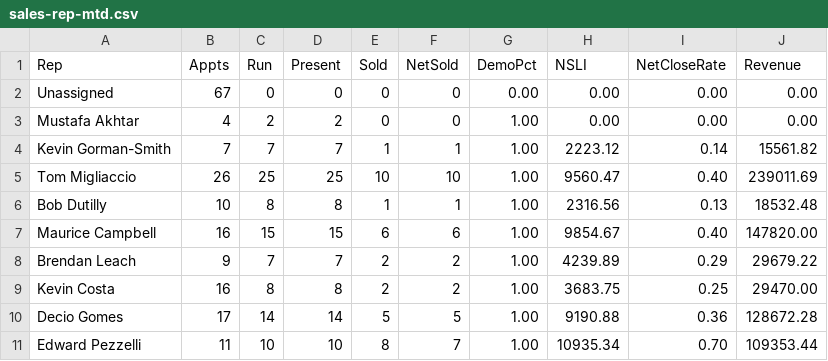
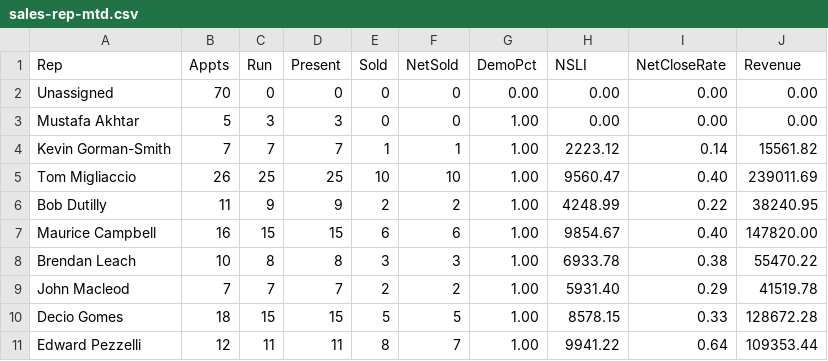
Before and after one commit to SeanSenno/rebath-sales-dashboard, a CSV file: data/sales-rep-mtd.csv, drawn as a sheet; only a part is shown; the diff covers the shown part only.

Commit message:
Daily refresh via Zap

```diff
--- a/data/sales-rep-mtd.csv
+++ b/data/sales-rep-mtd.csv
@@ -1,11 +1,11 @@
 Rep,Appts,Run,Present,Sold,NetSold,DemoPct,NSLI,NetCloseRate,Revenue
-Unassigned,67,0,0,0,0,0.00,0.00,0.00,0.00
-Mustafa Akhtar,4,2,2,0,0,1.00,0.00,0.00,0.00
+Unassigned,70,0,0,0,0,0.00,0.00,0.00,0.00
+Mustafa Akhtar,5,3,3,0,0,1.00,0.00,0.00,0.00
 Kevin Gorman-Smith,7,7,7,1,1,1.00,2223.12,0.14,15561.82
 Tom Migliaccio,26,25,25,10,10,1.00,9560.47,0.40,239011.69
-Bob Dutilly,10,8,8,1,1,1.00,2316.56,0.13,18532.48
+Bob Dutilly,11,9,9,2,2,1.00,4248.99,0.22,38240.95
 Maurice Campbell,16,15,15,6,6,1.00,9854.67,0.40,147820.00
-Brendan Leach,9,7,7,2,2,1.00,4239.89,0.29,29679.22
-Kevin Costa,16,8,8,2,2,1.00,3683.75,0.25,29470.00
-Decio Gomes,17,14,14,5,5,1.00,9190.88,0.36,128672.28
-Edward Pezzelli,11,10,10,8,7,1.00,10935.34,0.70,109353.44
+Brendan Leach,10,8,8,3,3,1.00,6933.78,0.38,55470.22
+John Macleod,7,7,7,2,2,1.00,5931.40,0.29,41519.78
+Decio Gomes,18,15,15,5,5,1.00,8578.15,0.33,128672.28
+Edward Pezzelli,12,11,11,8,7,1.00,9941.22,0.64,109353.44
```
Also changed, not shown: 1 added row and 27 edited cells elsewhere in this file.
